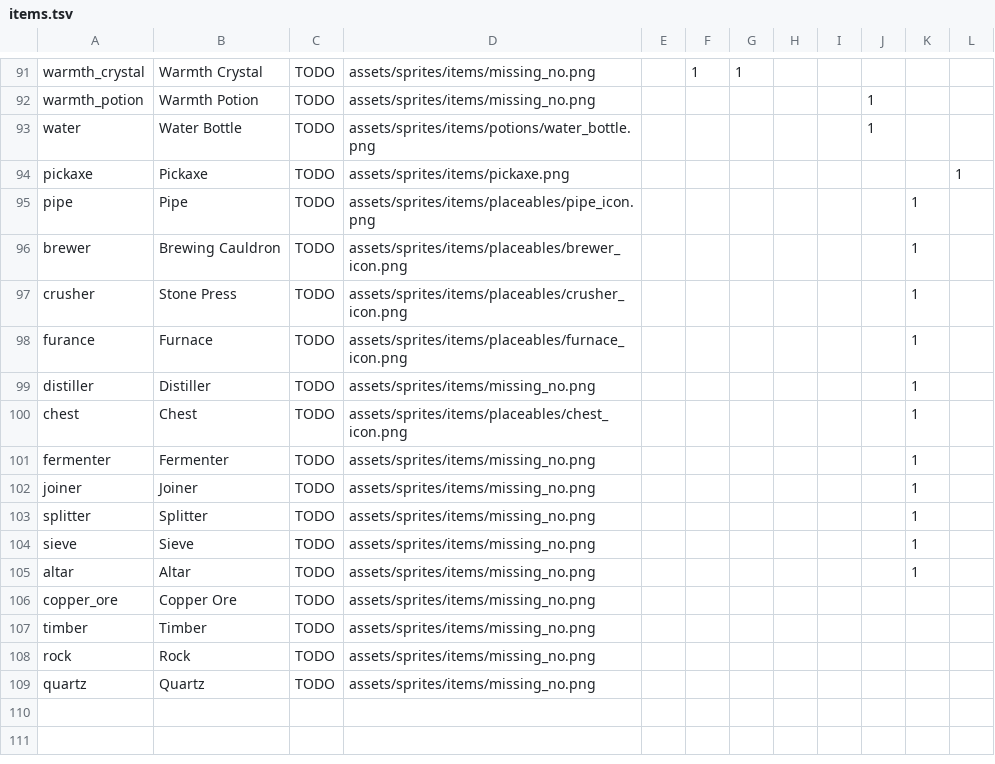
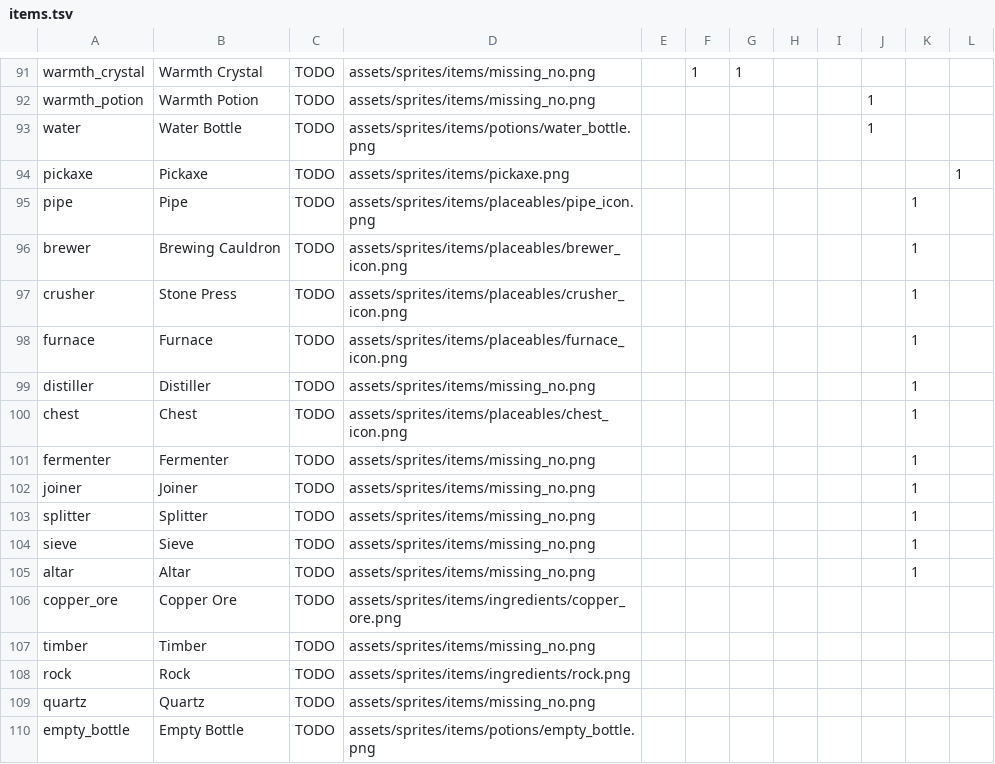
Before and after one commit to ryanlee-711/Dinosaur-Potion-Factory, a TSV file: dist/data/items.tsv, drawn as a sheet; only a part is shown, gaps mark what is left out.

Commit message:
Item and Recipe system fixes

```diff
--- a/dist/data/items.tsv
+++ b/dist/data/items.tsv
@@ -97,3 +97,3 @@ brewer	Brewing Cauldron	TODO	assets/sprites/items/placeables/brewer_icon.png
 crusher	Stone Press	TODO	assets/sprites/items/placeables/crusher_icon.png							1	
-furance	Furnace	TODO	assets/sprites/items/placeables/furnace_icon.png							1	
+furnace	Furnace	TODO	assets/sprites/items/placeables/furnace_icon.png							1	
 distiller	Distiller	TODO	assets/sprites/items/missing_no.png							1	
@@ -105,5 +105,6 @@ sieve	Sieve	TODO	assets/sprites/items/missing_no.png							1
 altar	Altar	TODO	assets/sprites/items/missing_no.png							1	
-copper_ore	Copper Ore	TODO	assets/sprites/items/missing_no.png								
+copper_ore	Copper Ore	TODO	assets/sprites/items/ingredients/copper_ore.png								
 timber	Timber	TODO	assets/sprites/items/missing_no.png								
-rock	Rock	TODO	assets/sprites/items/missing_no.png								
+rock	Rock	TODO	assets/sprites/items/ingredients/rock.png								
 quartz	Quartz	TODO	assets/sprites/items/missing_no.png								
+empty_bottle	Empty Bottle	TODO	assets/sprites/items/potions/empty_bottle.png								
```
Also changed, not shown: dist/data/recipes.tsv, 13 other files.
